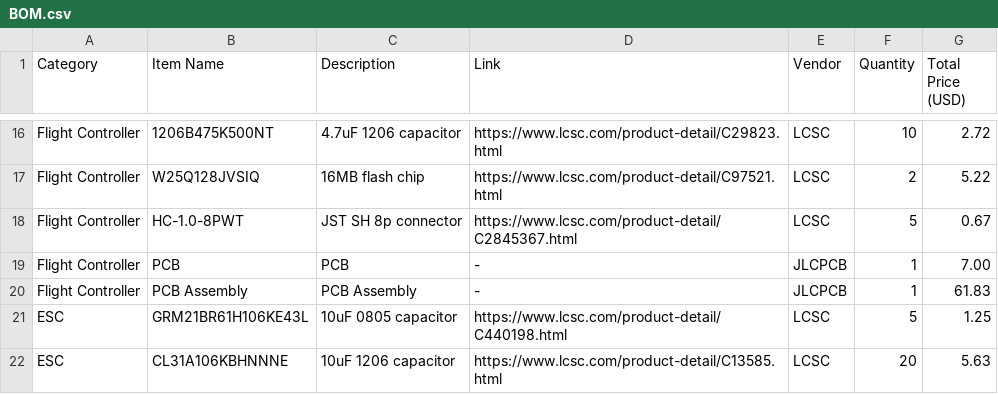
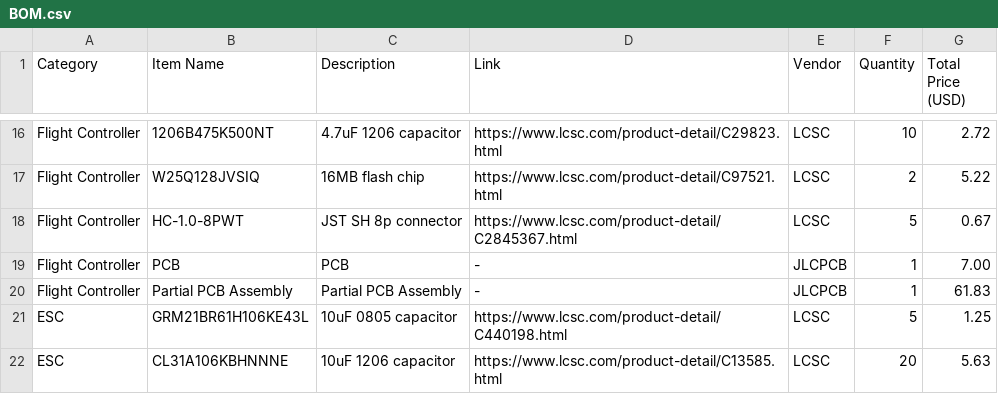
Before and after one commit to YeetTheAnson/Merlyn435-Flight-Stack, a CSV file: BOM.csv, drawn as a sheet; only a part is shown, gaps mark what is left out.

Commit message:
specified PCB assembly is partial instead of complete assembly

```diff
--- a/BOM.csv
+++ b/BOM.csv
@@ -19,3 +19,3 @@ Flight Controller,HC-1.0-8PWT,JST SH 8p connector,https://www.lcsc.com/product-d
 Flight Controller,PCB,PCB,-,JLCPCB,1,7.00
-Flight Controller,PCB Assembly,PCB Assembly,-,JLCPCB,1,61.83
+Flight Controller,Partial PCB Assembly,Partial PCB Assembly,-,JLCPCB,1,61.83
 ESC,GRM21BR61H106KE43L,10uF 0805 capacitor,https://www.lcsc.com/product-detail/C440198.html,LCSC,5,1.25
```
Also changed, not shown: 1 other file.
